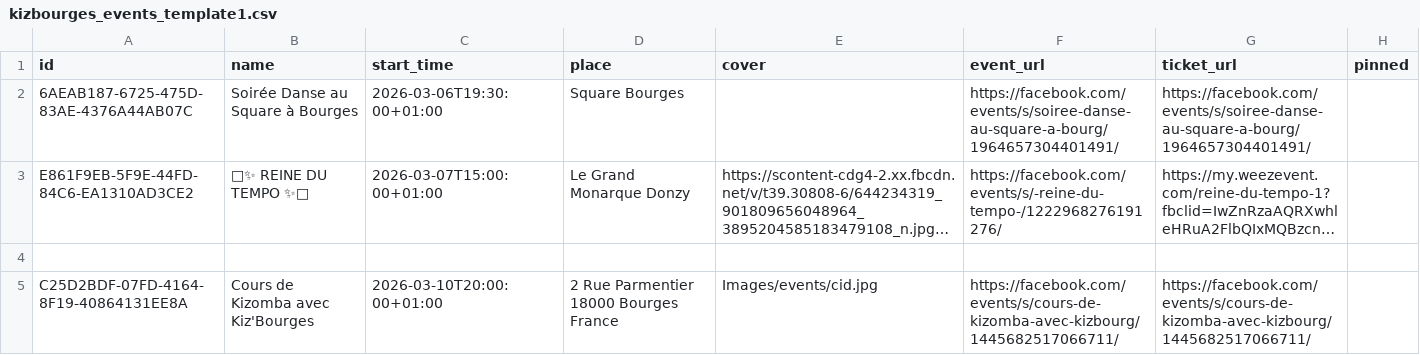
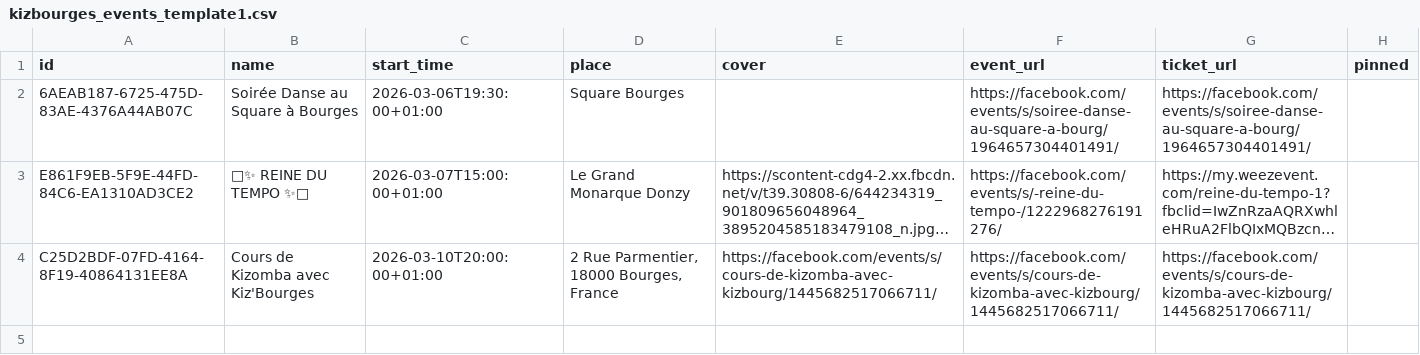
Before and after one commit to Kivo0/Kizbourges, a CSV file: kizbourges_events_template1.csv, drawn as a sheet; long unchanged cells end in …; removed rows and columns are numbered as before the commit, all else as after; the diff names each change by its address in the sheet, - before the commit and + after, or states it on an @@ line.

```diff
--- a/kizbourges_events_template1.csv
+++ b/kizbourges_events_template1.csv
-row 4: (empty)
-D4 (place): 2 Rue Parmentier 18000 Bourges France
+D4 (place): 2 Rue Parmentier, 18000 Bourges, France
-E4 (cover): Images/events/cid.jpg
+E4 (cover): https://facebook.com/events/s/cours-de-kizomba-avec-kizbourg/1445682517066711/
```
